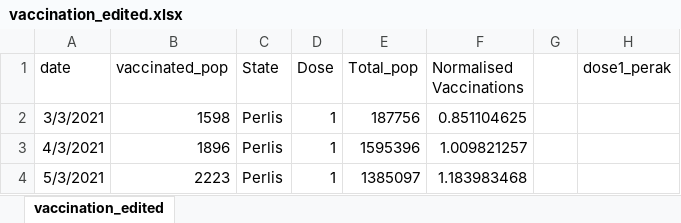
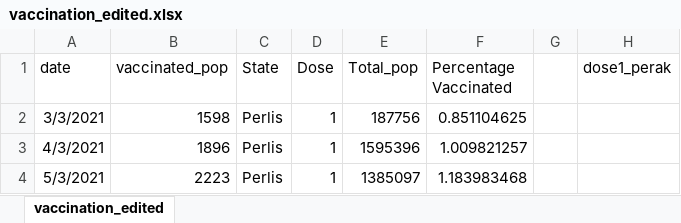
Before and after one commit to blaw0006/FIT3179, an Excel workbook: assignment2/data/vaccination_edited.xlsx, sheet vaccination_edited, drawn as a sheet; only a part is shown; values as stored, in another font and other column widths than the file's, no borders; the diff names each change by its address in the sheet, - before the commit and + after, or states it on an @@ line.

Commit message:
Edited csv

```diff
--- a/assignment2/data/vaccination_edited.xlsx (sheet vaccination_edited)
+++ b/assignment2/data/vaccination_edited.xlsx (sheet vaccination_edited)
-F1: Normalised Vaccinations
+F1: Percentage Vaccinated
```
Also changed, not shown: 1 other file.
